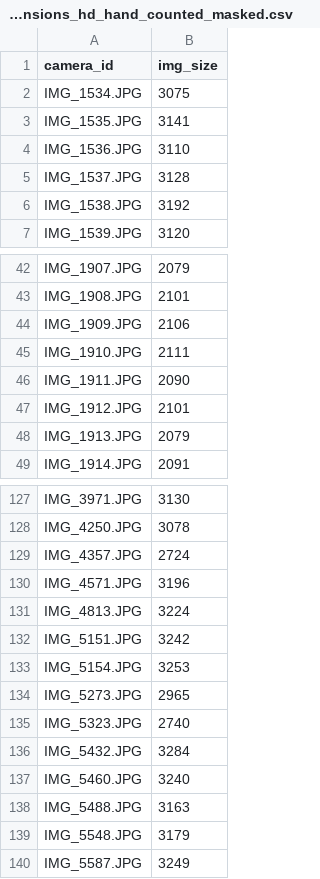
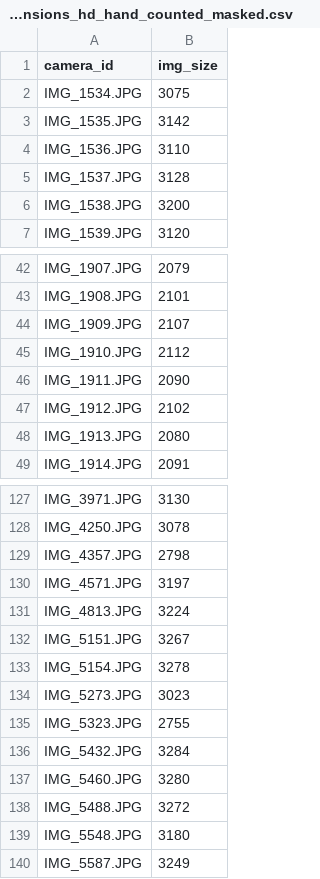
Before and after one commit to EGKingLab/h2lifespan, a CSV file: Data/Processed/image_dimensions_hd_hand_counted_masked.csv, drawn as a sheet; only a part is shown, gaps mark what is left out; the diff covers the shown part only.

```diff
--- a/Data/Processed/image_dimensions_hd_hand_counted_masked.csv
+++ b/Data/Processed/image_dimensions_hd_hand_counted_masked.csv
@@ -2,6 +2,6 @@ camera_id,img_size
 IMG_1534.JPG,3075
-IMG_1535.JPG,3141
+IMG_1535.JPG,3142
 IMG_1536.JPG,3110
 IMG_1537.JPG,3128
-IMG_1538.JPG,3192
+IMG_1538.JPG,3200
 IMG_1539.JPG,3120
@@ -43,7 +43,7 @@ IMG_1907.JPG,2079
 IMG_1908.JPG,2101
-IMG_1909.JPG,2106
-IMG_1910.JPG,2111
+IMG_1909.JPG,2107
+IMG_1910.JPG,2112
 IMG_1911.JPG,2090
-IMG_1912.JPG,2101
-IMG_1913.JPG,2079
+IMG_1912.JPG,2102
+IMG_1913.JPG,2080
 IMG_1914.JPG,2091
@@ -128,13 +128,13 @@ IMG_3971.JPG,3130
 IMG_4250.JPG,3078
-IMG_4357.JPG,2724
-IMG_4571.JPG,3196
+IMG_4357.JPG,2798
+IMG_4571.JPG,3197
 IMG_4813.JPG,3224
-IMG_5151.JPG,3242
-IMG_5154.JPG,3253
-IMG_5273.JPG,2965
-IMG_5323.JPG,2740
+IMG_5151.JPG,3267
+IMG_5154.JPG,3278
+IMG_5273.JPG,3023
+IMG_5323.JPG,2755
 IMG_5432.JPG,3284
-IMG_5460.JPG,3240
-IMG_5488.JPG,3163
-IMG_5548.JPG,3179
+IMG_5460.JPG,3280
+IMG_5488.JPG,3272
+IMG_5548.JPG,3180
 IMG_5587.JPG,3249
```
Also changed, not shown: 22 edited cells elsewhere in this file, Data/Processed/image_dimensions_h2_fec_images.csv, 7 other files.
